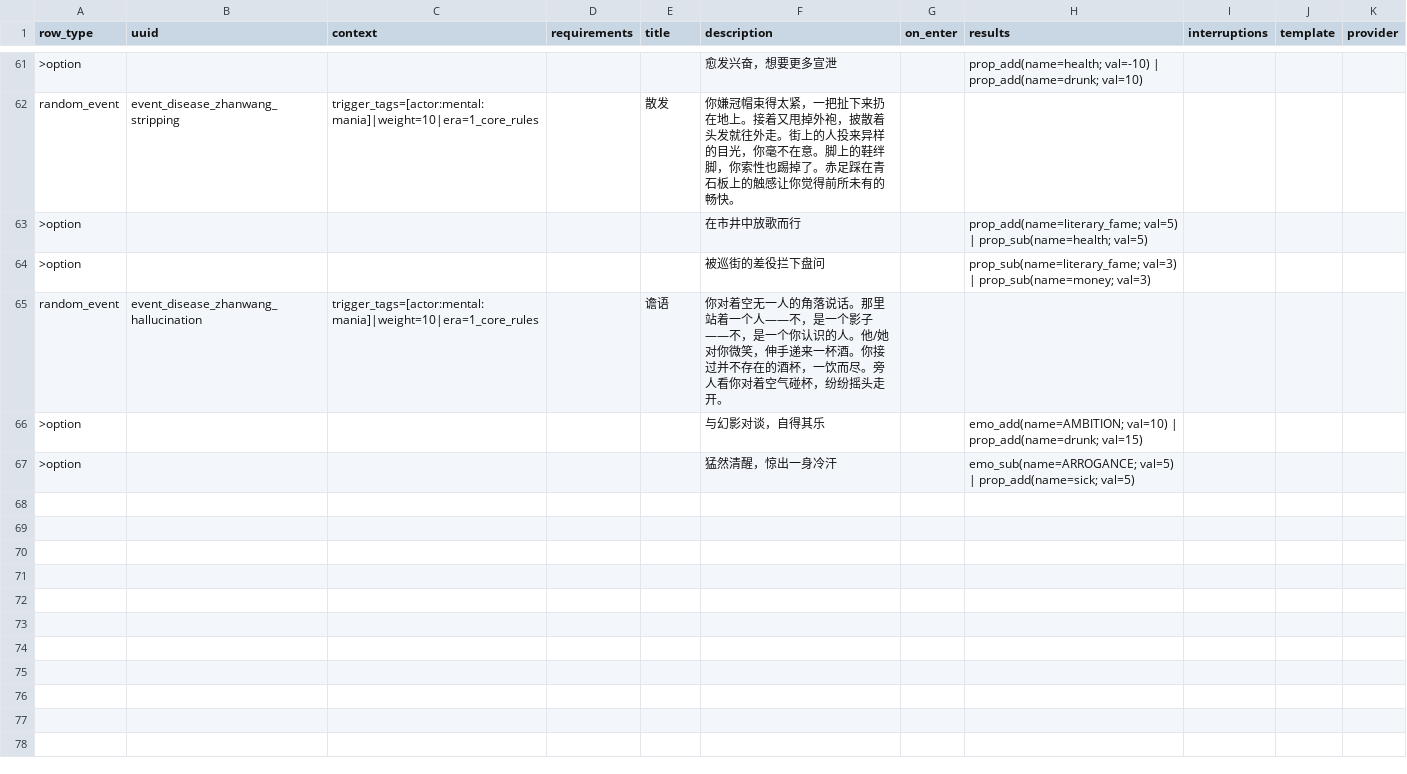
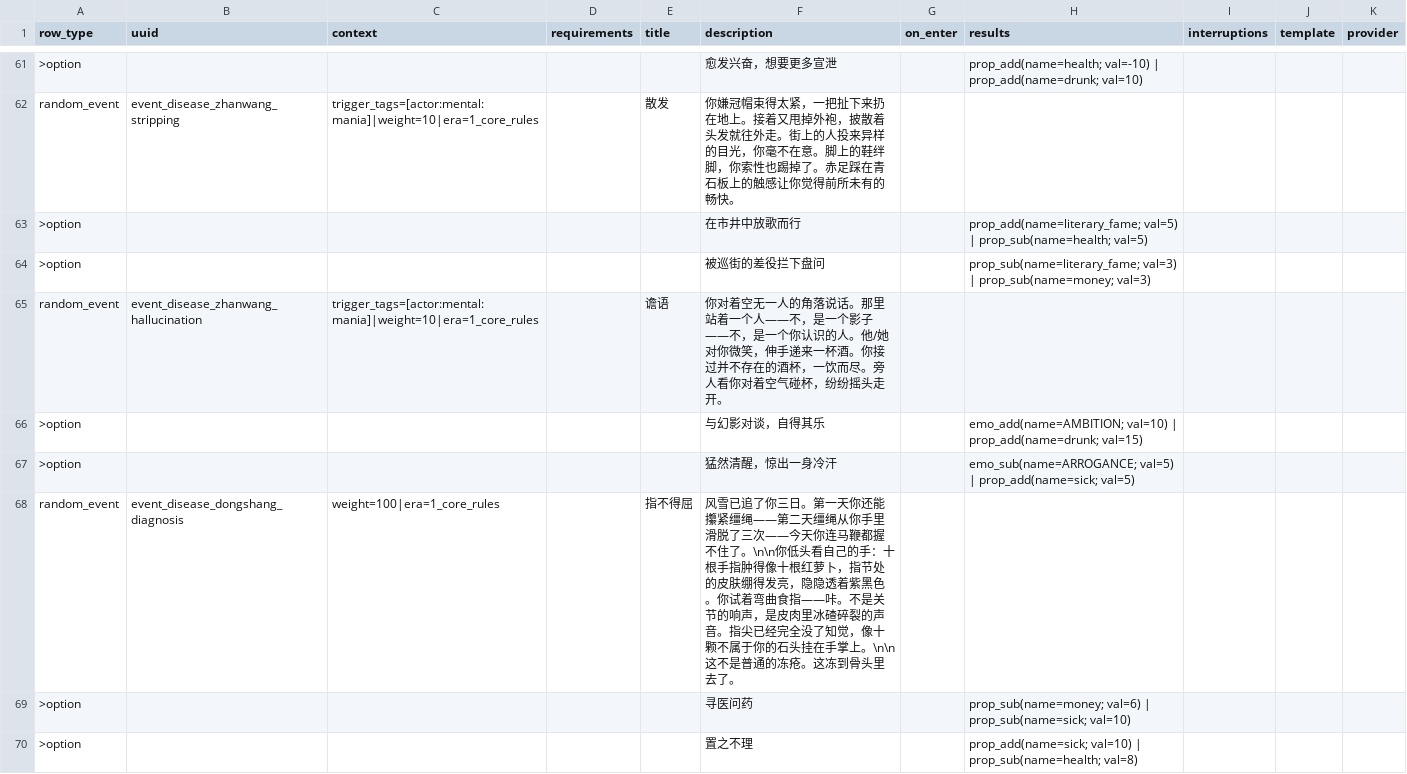
Before and after one commit to 67-68/poem_map_project, a CSV file: data/1_core_rules/disease/_disease_events.csv, drawn as a sheet; only a part is shown, gaps mark what is left out; the diff covers the shown part only; the diff names each change by its address in the sheet, - before the commit and + after, or states it on an @@ line.

Commit message:
feat(events): 赶路旅途事件库 + 冻伤病链
- 新增 event_base_config_ganlu_journey.json（8场景，正交事件生成器配置）
- 生成 _ganlu_events.csv（8事件+11选项，风雪回奉先八景）
- 新增 disease_dongshang_frostbite → disease_dongshang_necrosis 病链
- registry.json + csv_cloud_loader.gd 完成注册

```diff
--- a/data/1_core_rules/disease/_disease_events.csv
+++ b/data/1_core_rules/disease/_disease_events.csv
+row 68: random_event | event_disease_dongshang_diagnosis | weight=100|era=1_core_rules |  | 指不得屈 | 风雪已追了你三日。第一天你还能攥紧缰绳——第二天缰绳从你手里滑脱了三次——今天你连马鞭都握不住了。\n\n你低头看自己的手：十根手指肿得像十根红萝卜，指节处的皮肤绷得发亮，隐隐透着紫黑色。你试着弯曲食指——咔。不是关节的响声，是皮肉里冰碴碎裂的声音。指尖已经完全没了知觉，像十颗不属于你的石头挂在手掌上。\n\n这不是普通的冻疮。这冻到骨头里去了。
+row 69: >option |  |  |  |  | 寻医问药 |  | prop_sub(name=money; val=6) | prop_sub(name=sick; val=10)
+row 70: >option |  |  |  |  | 置之不理 |  | prop_add(name=sick; val=10) | prop_sub(name=health; val=8)
```
Also changed, not shown: 3 added rows elsewhere in this file, data/1_core_rules/traits/_traits.csv, 19 other files.
